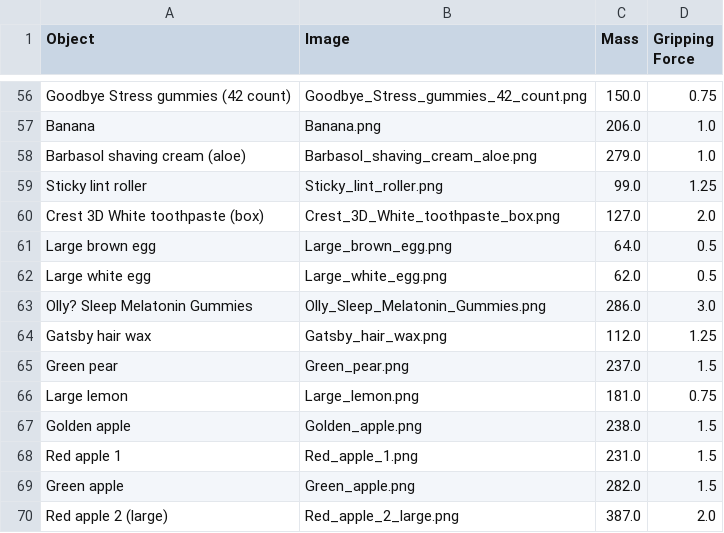
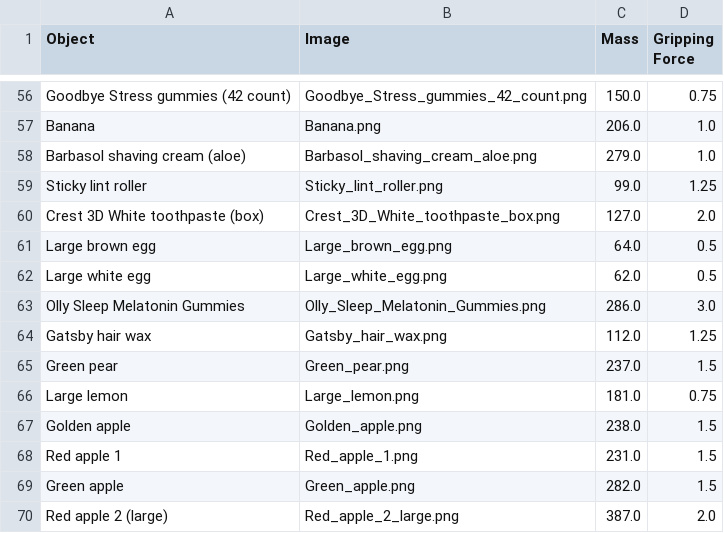
Before and after one commit to expforcesubmission/exp-force-submission, a CSV file: _data/dataset.csv, drawn as a sheet; only a part is shown, gaps mark what is left out.

```diff
--- a/_data/dataset.csv
+++ b/_data/dataset.csv
@@ -62,3 +62,3 @@ Large brown egg,Large_brown_egg.png,64.0,0.5
 Large white egg,Large_white_egg.png,62.0,0.5
-Olly? Sleep Melatonin Gummies,Olly_Sleep_Melatonin_Gummies.png,286.0,3.0
+Olly Sleep Melatonin Gummies,Olly_Sleep_Melatonin_Gummies.png,286.0,3.0
 Gatsby hair wax,Gatsby_hair_wax.png,112.0,1.25
```
Also changed, not shown: 2 other files.
